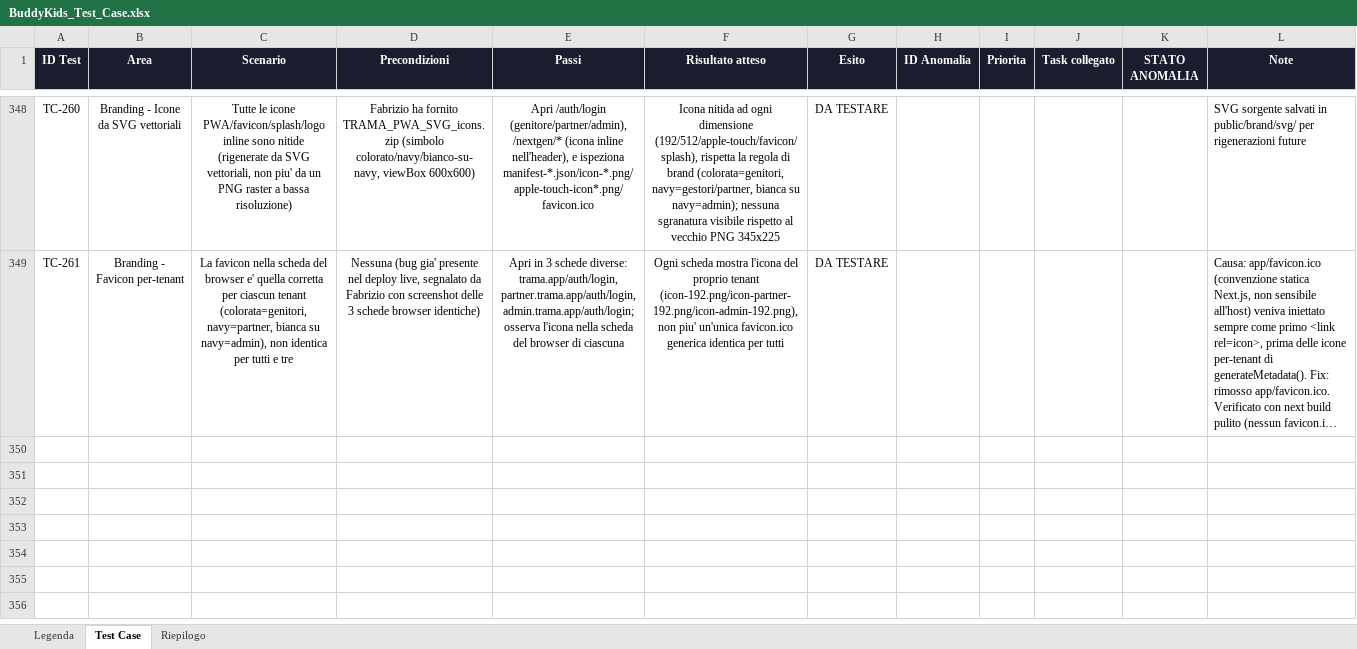
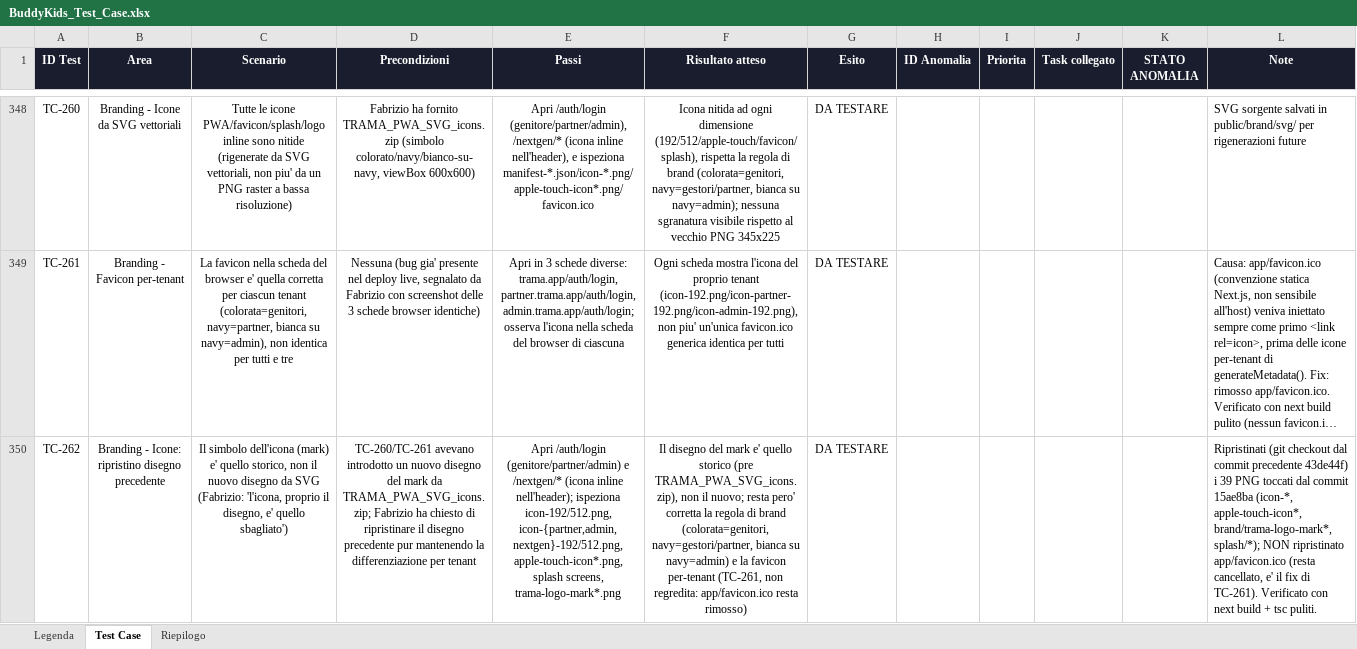
Before and after one commit to faberx83/buddykids-app, an Excel workbook: BuddyKids_Test_Case.xlsx, sheet Test Case, drawn as a sheet; only a part is shown, gaps mark what is left out; long unchanged cells end in …; values as stored, in another font and other column widths than the file's, no borders; charts and pictures and conditional formats not drawn; the diff names each change by its address in the sheet, - before the commit and + after, or states it on an @@ line.

Commit message:
Branding: ripristinato disegno icona precedente (revert SVG regen)
Fabrizio: le icone per-tenant ora sono corrette per colore, ma il
disegno del mark introdotto in 15ae8ba (da TRAMA_PWA_SVG_icons.zip)
non e' quello giusto -> richiesto il ripristino del disegno storico.

Ripristinati (dal commit precedente 43de44f) i 39 PNG toccati da
15ae8ba: icon-{,partner,admin,nextgen}-{192,512}.png,
apple-touch-icon*.png, brand/trama-logo-mark{,-navy,-white}.png,
tutti gli splash iOS.

NON toccato app/favicon.ico (resta rimosso, e' il fix separato di
TC-261 per la differenziazione favicon per-tenant).

TC-262 (xlsx). Verificato tsc/next build puliti.

```diff
--- a/BuddyKids_Test_Case.xlsx (sheet Test Case)
+++ b/BuddyKids_Test_Case.xlsx (sheet Test Case)
+row 350: TC-262 | Branding - Icone: ripristino disegno precedente | Il simbolo dell'icona (mark) e' quello storico, non il nuovo disegno da SVG (Fabrizio: 'l'icona, proprio il disegno, e' quello sbagliato') | TC-260/TC-261 avevano introdotto un nuovo disegno del mark da TRAMA_PWA_SVG_icons.zip; Fabrizio ha chiesto di ripristinare il disegno precedente pur mantenendo la differenziazione per tenant | Apri /auth/login (genitore/partner/admin) e /nextgen/* (icona inline nell'header); ispeziona icon-192/512.png, icon-{partner,admin,nextgen}-192/512.png, apple-touch-icon*.png, splash screens, trama-logo-mark*.png | Il disegno del mark e' quello storico (pre TRAMA_PWA_SVG_icons.zip), non il nuovo; resta pero' corretta la regola di brand (colorata=genitori, navy=gestori/partner, bianca su navy=admin) e la favicon per-tenant (TC-261, non regredita: app/favicon.ico resta rimosso) | DA TESTARE |  |  |  |  | Ripristinati (git checkout dal commit precedente 43de44f) i 39 PNG toccati dal commit 15ae8ba (icon-*, apple-touch-icon*, brand/trama-logo-mark*, splash/*); NON ripristinato app/favicon.ico (resta cancellato, e' il fix di TC-261). Verificato con next build + tsc puliti.
```
Also changed, not shown: sheet Riepilogo, 39 other files.
